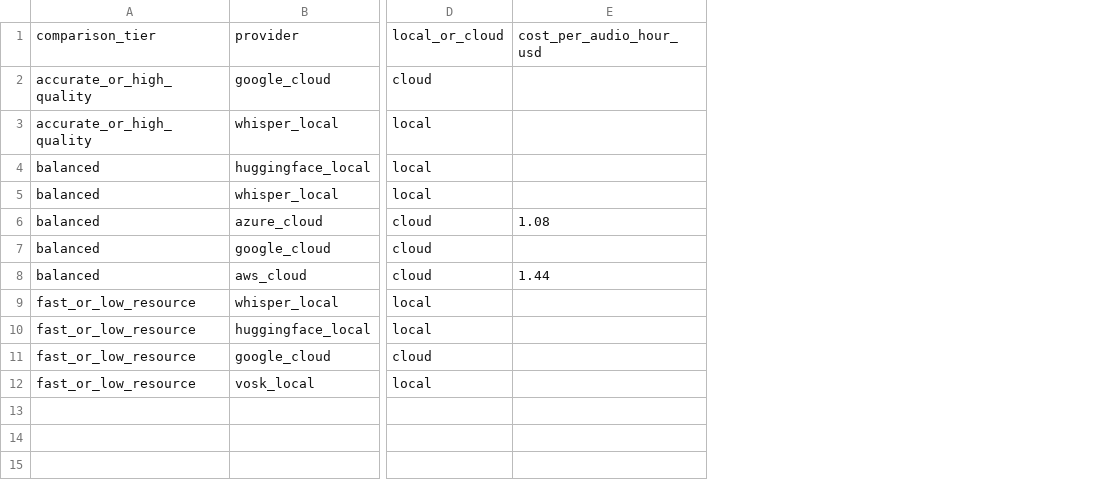
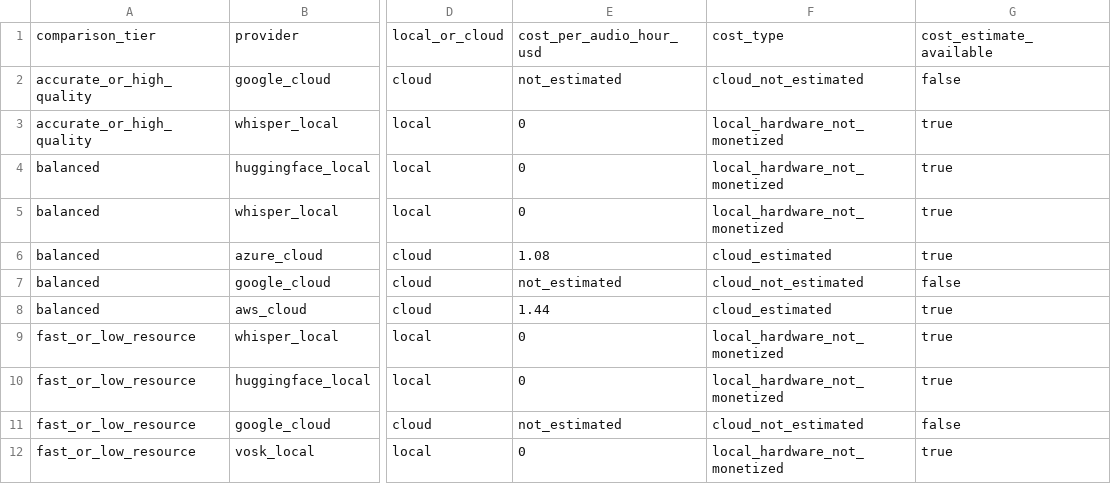
Before and after one commit to Fenixcrowlite/ros2_ASR, a CSV file: results/thesis_final/cost_deployment_table.csv, drawn as a sheet; only a part is shown, gaps mark what is left out; the diff names each change by its address in the sheet, - before the commit and + after, or states it on an @@ line.

Commit message:
feat: Update thesis results and metrics
- Updated the creation timestamp in the manifest.json file.
- Replaced multiple plot images in the thesis final results directory.
- Modified quality_table.csv and resource_table.csv to include additional availability metrics.
- Enhanced export_thesis_tables.py to accommodate new metrics and improve data handling.
- Updated make_dist.sh to check for the presence of required plots and manifest.
- Added secret_scan.sh to include new directories for scanning.
- Introduced metric_families.md to document the rationale and structure of ASR metrics used in the thesis.

```diff
--- a/results/thesis_final/cost_deployment_table.csv
+++ b/results/thesis_final/cost_deployment_table.csv
+column F, rows 1-12: cost_type | cloud_not_estimated | local_hardware_not_monetized | local_hardware_not_monetized | local_hardware_not_monetized | cloud_estimated | cloud_not_estimated | cloud_estimated | local_hardware_not_monetized | local_hardware_not_monetized | cloud_not_estimated | local_hardware_not_monetized
+column G, rows 1-12: cost_estimate_available | false | true | true | true | true | false | true | true | true | false | true
-E2: (empty)
+E2: not_estimated
-E3:E5: (empty)
+E3:E5: 0
-E7: (empty)
+E7: not_estimated
-E9:E10: (empty)
+E9:E10: 0
-E11: (empty)
+E11: not_estimated
-E12: (empty)
+E12: 0
```
Also changed, not shown: results/thesis_final/quality_table.csv, results/thesis_final/resource_table.csv, 20 other files.
